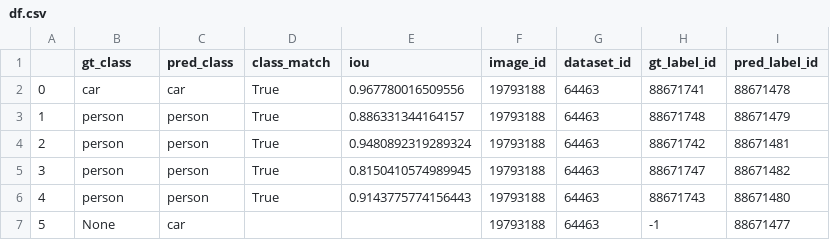
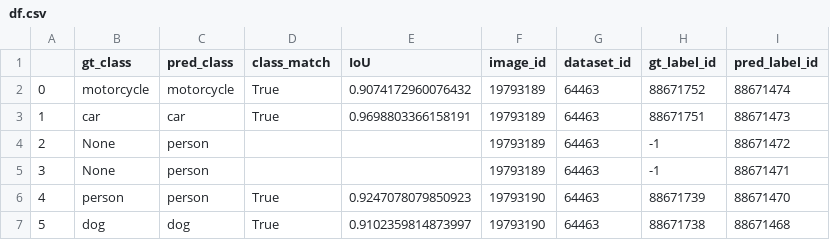
Before and after one commit to supervisely-ecosystem/instance-segmentation-metrics, a CSV file: df.csv, drawn as a sheet; only a part is shown; the diff covers the shown part only.

Commit message:
implementing match

```diff
--- a/df.csv
+++ b/df.csv
@@ -1,7 +1,7 @@
-,gt_class,pred_class,class_match,iou,image_id,dataset_id,gt_label_id,pred_label_id
-0,car,car,True,0.967780016509556,19793188,64463,88671741,88671478
-1,person,person,True,0.886331344164157,19793188,64463,88671748,88671479
-2,person,person,True,0.9480892319289324,19793188,64463,88671742,88671481
-3,person,person,True,0.8150410574989945,19793188,64463,88671747,88671482
-4,person,person,True,0.9143775774156443,19793188,64463,88671743,88671480
-5,None,car,,,19793188,64463,-1,88671477
+,gt_class,pred_class,class_match,IoU,image_id,dataset_id,gt_label_id,pred_label_id
+0,motorcycle,motorcycle,True,0.9074172960076432,19793189,64463,88671752,88671474
+1,car,car,True,0.9698803366158191,19793189,64463,88671751,88671473
+2,None,person,,,19793189,64463,-1,88671472
+3,None,person,,,19793189,64463,-1,88671471
+4,person,person,True,0.9247078079850923,19793190,64463,88671739,88671470
+5,dog,dog,True,0.9102359814873997,19793190,64463,88671738,88671468
```
Also changed, not shown: 94 edited cells elsewhere in this file, 11 other files.
